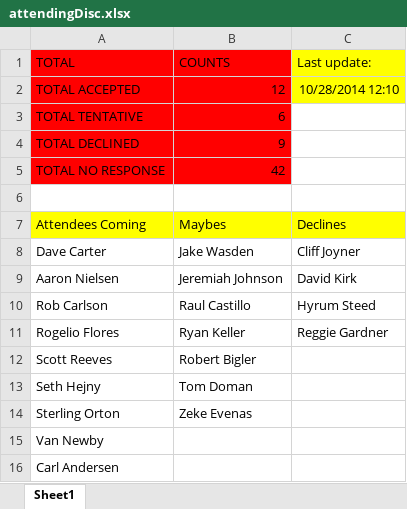
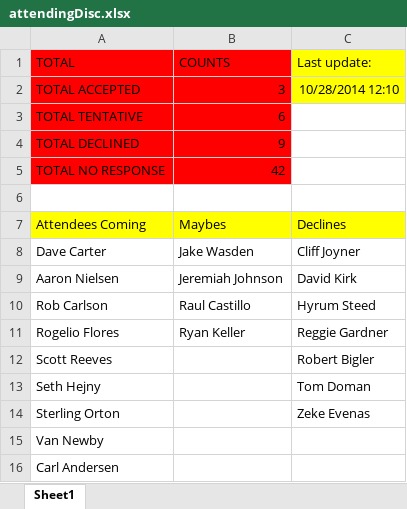
Before and after one commit to boonedox/UltimateWidgets, an Excel workbook: attendingDisc.xlsx, sheet Sheet1, drawn as a sheet; values as stored, in another font and other column widths than the file's, no borders; the diff names each change by its address in the sheet, - before the commit and + after, or states it on an @@ line.

```diff
--- a/attendingDisc.xlsx (sheet Sheet1)
+++ b/attendingDisc.xlsx (sheet Sheet1)
-B2 (COUNTS): 12
+B2 (COUNTS): 3
-B12 (COUNTS): Robert Bigler
+B12 (COUNTS): (empty)
-C12 (Last update:): (empty)
+C12 (Last update:): Robert Bigler
-B13 (COUNTS): Tom Doman
+B13 (COUNTS): (empty)
-C13 (Last update:): (empty)
+C13 (Last update:): Tom Doman
-B14 (COUNTS): Zeke Evenas
+B14 (COUNTS): (empty)
-C14 (Last update:): (empty)
+C14 (Last update:): Zeke Evenas
```
Also changed, not shown: 1 other file.
